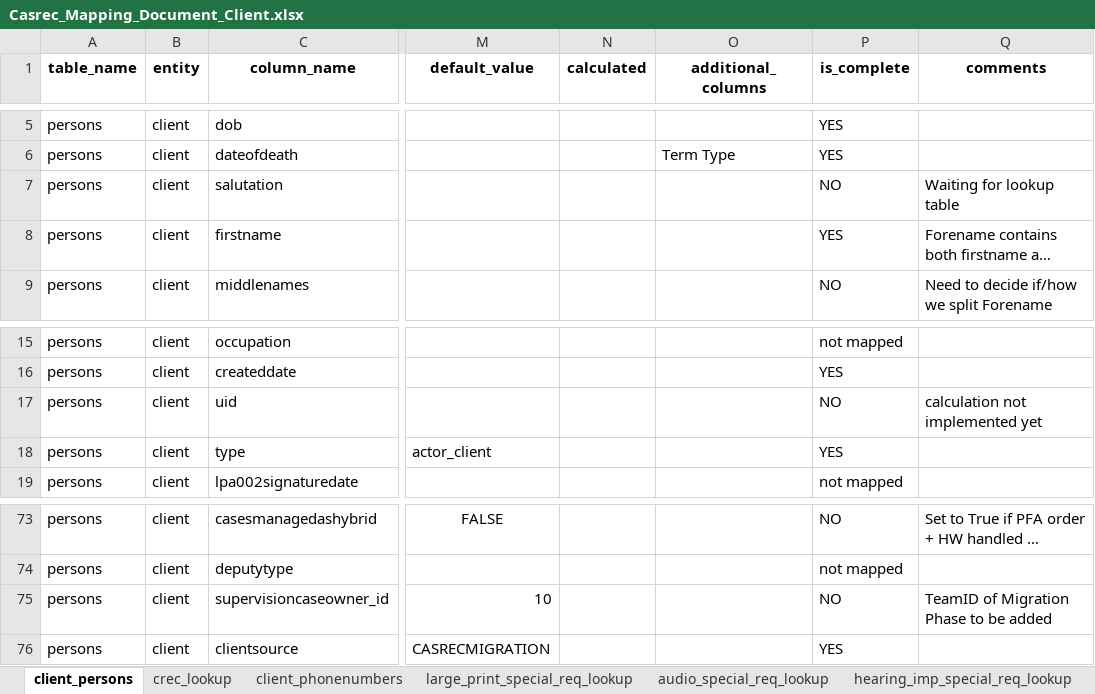
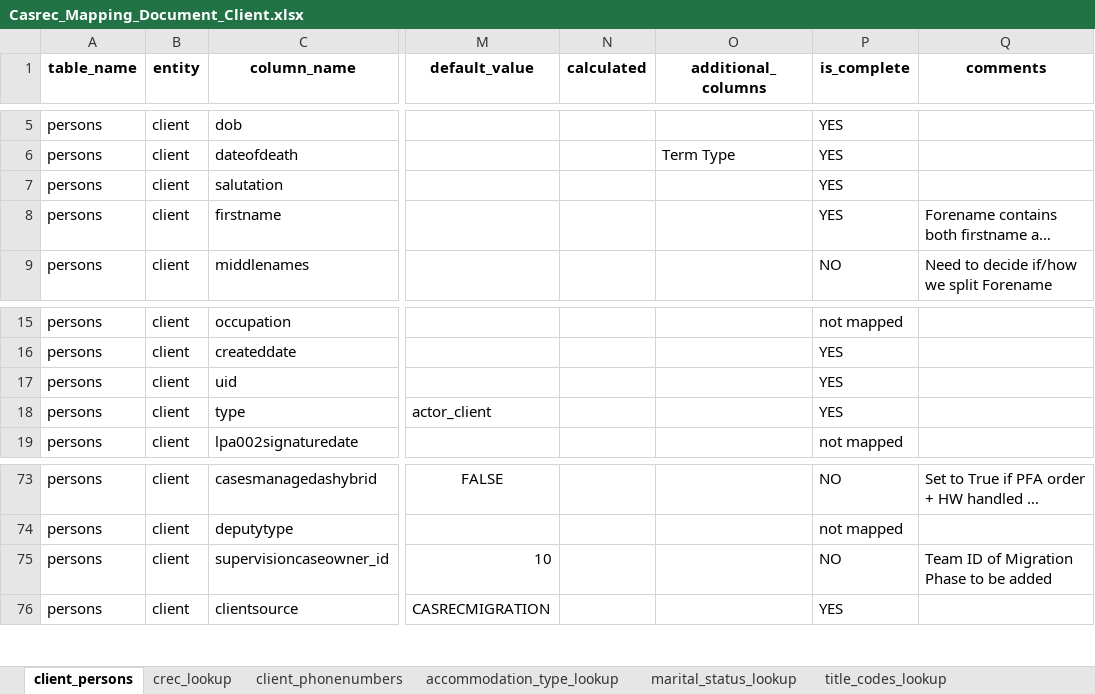
Before and after one commit to uk-gov-mirror/ministryofjustice.opg-data-casrec-migration-mappings, an Excel workbook: mapping_spreadsheet/Casrec_Mapping_Document_Client.xlsx, sheet client_persons, drawn as a sheet; only a part is shown, gaps mark what is left out; long unchanged cells end in …; values as stored, in another font and other column widths than the file's, no borders; charts and pictures not drawn; the diff names each change by its address in the sheet, - before the commit and + after, or states it on an @@ line.

```diff
--- a/mapping_spreadsheet/Casrec_Mapping_Document_Client.xlsx (sheet client_persons)
+++ b/mapping_spreadsheet/Casrec_Mapping_Document_Client.xlsx (sheet client_persons)
-sheet tab: large_print_special_req_lookup
-sheet tab: audio_special_req_lookup
-sheet tab: hearing_imp_special_req_lookup
-P7 (is_complete): NO
+P7 (is_complete): YES
-Q7 (comments): Waiting for lookup table
+Q7 (comments): (empty)
-P17 (is_complete): NO
+P17 (is_complete): YES
-Q17 (comments): calculation not implemented yet
+Q17 (comments): (empty)
-Q75 (comments): TeamID of Migration Phase to be added
+Q75 (comments): Team ID of Migration Phase to be added
```
Also changed, not shown: sheet title_codes_lookup, other sheet tabs, charts or pictures, mapping_spreadsheet/Casrec_Mapping_Document_Death.xlsx, mapping_spreadsheet/Casrec_Mapping_Document_Deputy.xlsx, 1 other file.
